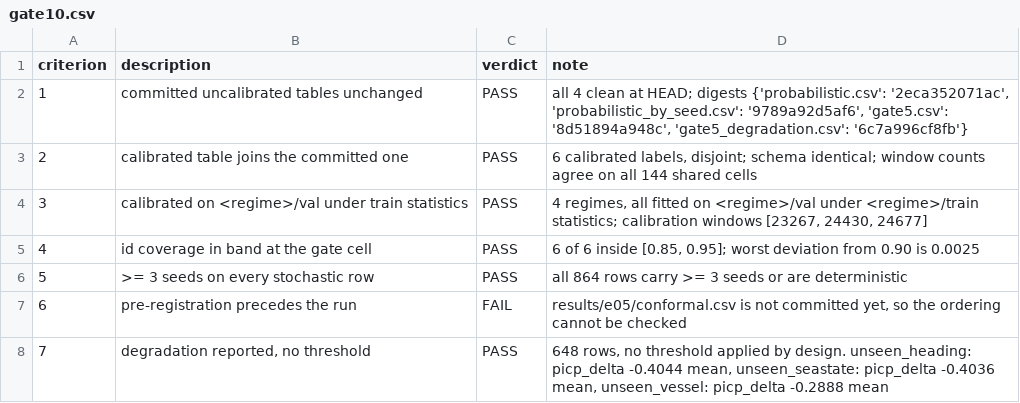
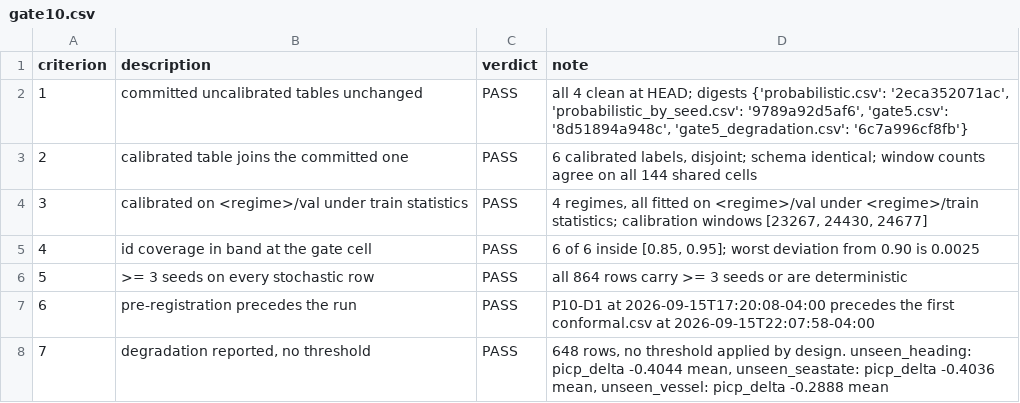
Before and after one commit to kbasak01/deck-motion-forecast, a CSV file: results/e05/gate10.csv, drawn as a sheet.

```diff
--- a/results/e05/gate10.csv
+++ b/results/e05/gate10.csv
@@ -6,3 +6,3 @@ criterion,description,verdict,note
 5,>= 3 seeds on every stochastic row,PASS,all 864 rows carry >= 3 seeds or are deterministic
-6,pre-registration precedes the run,FAIL,"results/e05/conformal.csv is not committed yet, so the ordering cannot be checked"
+6,pre-registration precedes the run,PASS,P10-D1 at 2026-09-15T17:20:08-04:00 precedes the first conformal.csv at 2026-09-15T22:07:58-04:00
 7,"degradation reported, no threshold",PASS,"648 rows, no threshold applied by design. unseen_heading: picp_delta -0.4044 mean, unseen_seastate: picp_delta -0.4036 mean, unseen_vessel: picp_delta -0.2888 mean"
```
Also changed, not shown: 6 other files.
